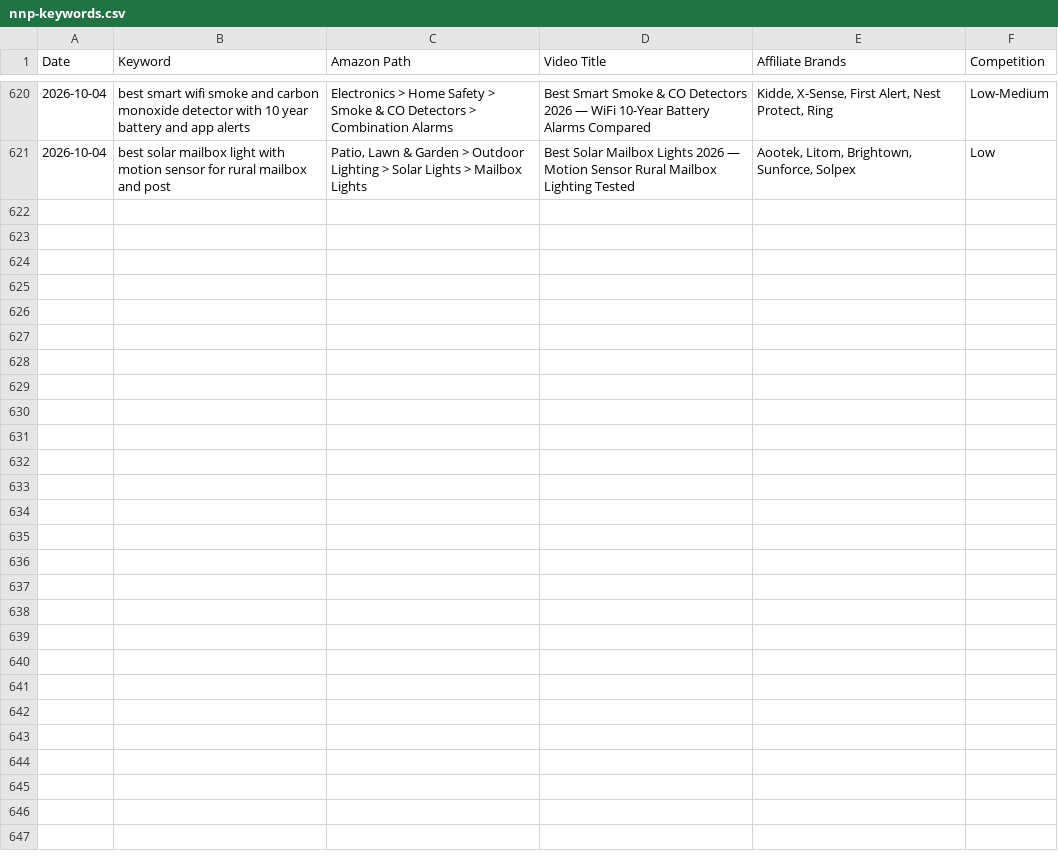
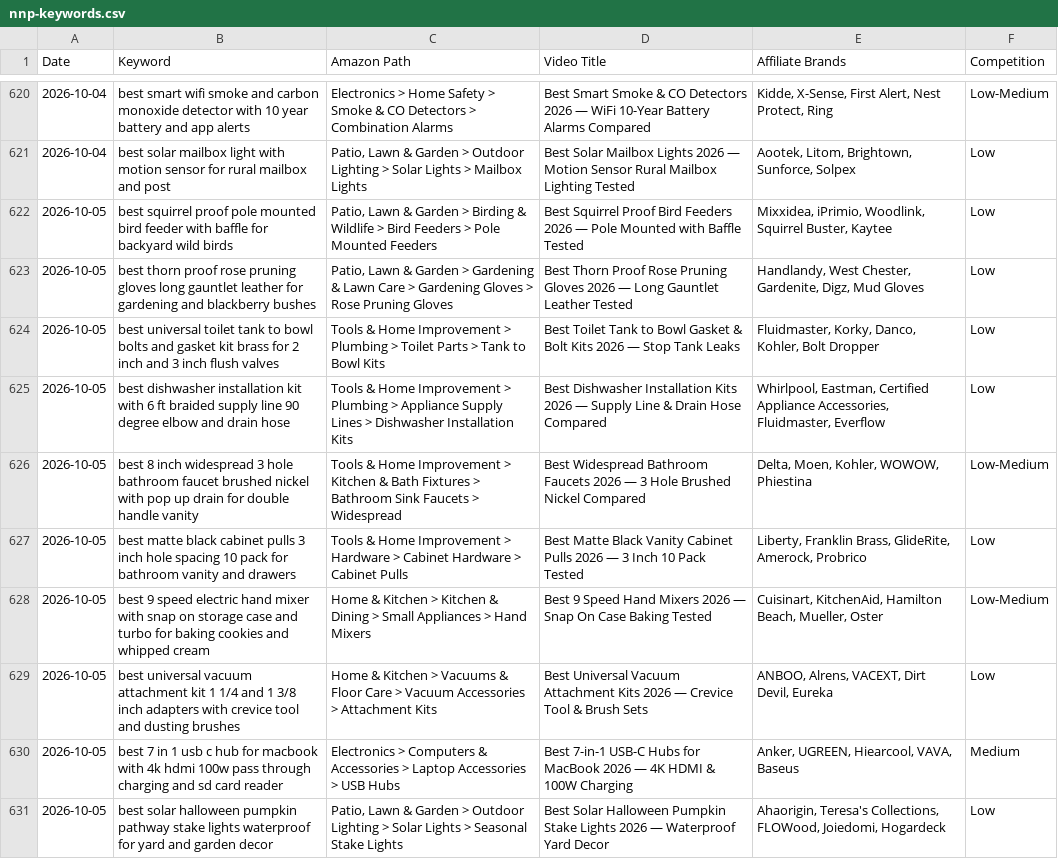
Before and after one commit to docsmanager76-creator/for-keywords, a CSV file: toolscope-keywords/nnp-keywords.csv, drawn as a sheet; only a part is shown, gaps mark what is left out.

```diff
--- a/toolscope-keywords/nnp-keywords.csv
+++ b/toolscope-keywords/nnp-keywords.csv
@@ -621 +621,11 @@ Date,Keyword,Amazon Path,Video Title,Affiliate Brands,Competition
 2026-10-04,best solar mailbox light with motion sensor for rural mailbox and post,"Patio, Lawn & Garden > Outdoor Lighting > Solar Lights > Mailbox Lights",Best Solar Mailbox Lights 2026 — Motion Sensor Rural Mailbox Lighting Tested,"Aootek, Litom, Brightown, Sunforce, Solpex",Low
+2026-10-05,best squirrel proof pole mounted bird feeder with baffle for backyard wild birds,"Patio, Lawn & Garden > Birding & Wildlife > Bird Feeders > Pole Mounted Feeders",Best Squirrel Proof Bird Feeders 2026 — Pole Mounted with Baffle Tested,"Mixxidea, iPrimio, Woodlink, Squirrel Buster, Kaytee",Low
+2026-10-05,best thorn proof rose pruning gloves long gauntlet leather for gardening and blackberry bushes,"Patio, Lawn & Garden > Gardening & Lawn Care > Gardening Gloves > Rose Pruning Gloves",Best Thorn Proof Rose Pruning Gloves 2026 — Long Gauntlet Leather Tested,"Handlandy, West Chester, Gardenite, Digz, Mud Gloves",Low
+2026-10-05,best universal toilet tank to bowl bolts and gasket kit brass for 2 inch and 3 inch flush valves,Tools & Home Improvement > Plumbing > Toilet Parts > Tank to Bowl Kits,Best Toilet Tank to Bowl Gasket & Bolt Kits 2026 — Stop Tank Leaks,"Fluidmaster, Korky, Danco, Kohler, Bolt Dropper",Low
+2026-10-05,best dishwasher installation kit with 6 ft braided supply line 90 degree elbow and drain hose,Tools & Home Improvement > Plumbing > Appliance Supply Lines > Dishwasher Installation Kits,Best Dishwasher Installation Kits 2026 — Supply Line & Drain Hose Compared,"Whirlpool, Eastman, Certified Appliance Accessories, Fluidmaster, Everflow",Low
+2026-10-05,best 8 inch widespread 3 hole bathroom faucet brushed nickel with pop up drain for double handle vanity,Tools & Home Improvement > Kitchen & Bath Fixtures > Bathroom Sink Faucets > Widespread,Best Widespread Bathroom Faucets 2026 — 3 Hole Brushed Nickel Compared,"Delta, Moen, Kohler, WOWOW, Phiestina",Low-Medium
+2026-10-05,best matte black cabinet pulls 3 inch hole spacing 10 pack for bathroom vanity and drawers,Tools & Home Improvement > Hardware > Cabinet Hardware > Cabinet Pulls,Best Matte Black Vanity Cabinet Pulls 2026 — 3 Inch 10 Pack Tested,"Liberty, Franklin Brass, GlideRite, Amerock, Probrico",Low
+2026-10-05,best 9 speed electric hand mixer with snap on storage case and turbo for baking cookies and whipped cream,Home & Kitchen > Kitchen & Dining > Small Appliances > Hand Mixers,Best 9 Speed Hand Mixers 2026 — Snap On Case Baking Tested,"Cuisinart, KitchenAid, Hamilton Beach, Mueller, Oster",Low-Medium
+2026-10-05,best universal vacuum attachment kit 1 1/4 and 1 3/8 inch adapters with crevice tool and dusting brushes,Home & Kitchen > Vacuums & Floor Care > Vacuum Accessories > Attachment Kits,Best Universal Vacuum Attachment Kits 2026 — Crevice Tool & Brush Sets,"ANBOO, Alrens, VACEXT, Dirt Devil, Eureka",Low
+2026-10-05,best 7 in 1 usb c hub for macbook with 4k hdmi 100w pass through charging and sd card reader,Electronics > Computers & Accessories > Laptop Accessories > USB Hubs,Best 7-in-1 USB-C Hubs for MacBook 2026 — 4K HDMI & 100W Charging,"Anker, UGREEN, Hiearcool, VAVA, Baseus",Medium
+2026-10-05,best solar halloween pumpkin pathway stake lights waterproof for yard and garden decor,"Patio, Lawn & Garden > Outdoor Lighting > Solar Lights > Seasonal Stake Lights",Best Solar Halloween Pumpkin Stake Lights 2026 — Waterproof Yard Decor,"Ahaorigin, Teresa's Collections, FLOWood, Joiedomi, Hogardeck",Low
```
